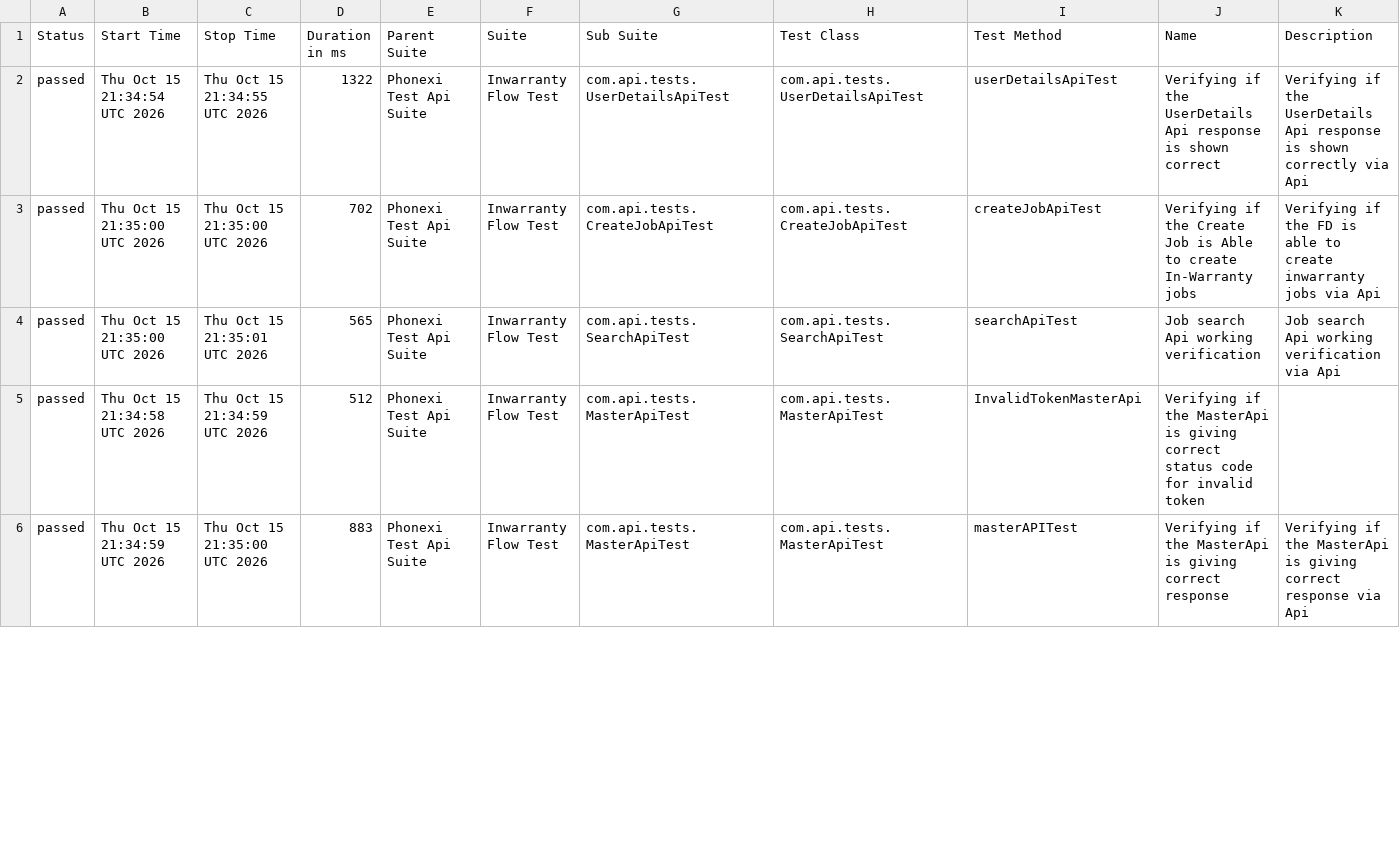
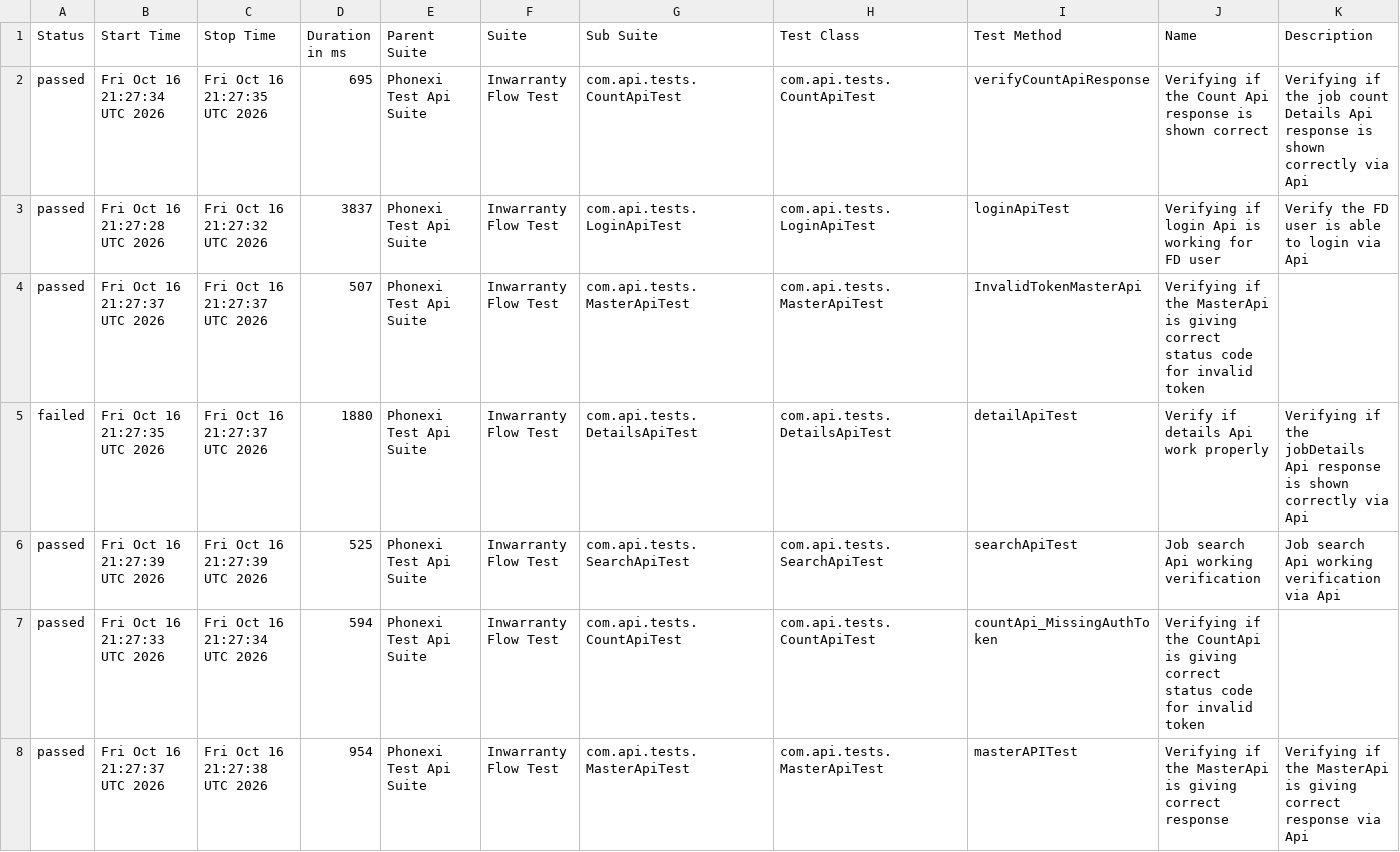
Before and after one commit to ParimiBharath1/phoenixTestAutomationFramework, a CSV file: data/suites.csv, drawn as a sheet; only a part is shown; the diff covers the shown part only.

```diff
--- a/data/suites.csv
+++ b/data/suites.csv
@@ -1,6 +1,8 @@
 "Status","Start Time","Stop Time","Duration in ms","Parent Suite","Suite","Sub Suite","Test Class","Test Method","Name","Description"
-"passed","Thu Oct 15 21:34:54 UTC 2026","Thu Oct 15 21:34:55 UTC 2026","1322","Phonexi Test Api Suite","Inwarranty Flow Test","com.api.tests.UserDetailsApiTest","com.api.tests.UserDetailsApiTest","userDetailsApiTest","Verifying if the UserDetails Api response is shown correct","Verifying if the UserDetails Api response is shown correctly via Api"
-"passed","Thu Oct 15 21:35:00 UTC 2026","Thu Oct 15 21:35:00 UTC 2026","702","Phonexi Test Api Suite","Inwarranty Flow Test","com.api.tests.CreateJobApiTest","com.api.tests.CreateJobApiTest","createJobApiTest","Verifying if the Create Job is Able to create In-Warranty jobs","Verifying if the FD is able to create inwarranty jobs via Api"
-"passed","Thu Oct 15 21:35:00 UTC 2026","Thu Oct 15 21:35:01 UTC 2026","565","Phonexi Test Api Suite","Inwarranty Flow Test","com.api.tests.SearchApiTest","com.api.tests.SearchApiTest","searchApiTest","Job search Api working verification","Job search Api working verification via Api"
-"passed","Thu Oct 15 21:34:58 UTC 2026","Thu Oct 15 21:34:59 UTC 2026","512","Phonexi Test Api Suite","Inwarranty Flow Test","com.api.tests.MasterApiTest","com.api.tests.MasterApiTest","InvalidTokenMasterApi","Verifying if the MasterApi is giving correct status code for invalid token",""
-"passed","Thu Oct 15 21:34:59 UTC 2026","Thu Oct 15 21:35:00 UTC 2026","883","Phonexi Test Api Suite","Inwarranty Flow Test","com.api.tests.MasterApiTest","com.api.tests.MasterApiTest","masterAPITest","Verifying if the MasterApi is giving correct response","Verifying if the MasterApi is giving correct response via Api"
+"passed","Fri Oct 16 21:27:34 UTC 2026","Fri Oct 16 21:27:35 UTC 2026","695","Phonexi Test Api Suite","Inwarranty Flow Test","com.api.tests.CountApiTest","com.api.tests.CountApiTest","verifyCountApiResponse","Verifying if the Count Api response is shown correct","Verifying if the job count Details Api response is shown correctly via Api"
+"passed","Fri Oct 16 21:27:28 UTC 2026","Fri Oct 16 21:27:32 UTC 2026","3837","Phonexi Test Api Suite","Inwarranty Flow Test","com.api.tests.LoginApiTest","com.api.tests.LoginApiTest","loginApiTest","Verifying if login Api is working for FD user","Verify the FD user is able to login via Api"
+"passed","Fri Oct 16 21:27:37 UTC 2026","Fri Oct 16 21:27:37 UTC 2026","507","Phonexi Test Api Suite","Inwarranty Flow Test","com.api.tests.MasterApiTest","com.api.tests.MasterApiTest","InvalidTokenMasterApi","Verifying if the MasterApi is giving correct status code for invalid token",""
+"failed","Fri Oct 16 21:27:35 UTC 2026","Fri Oct 16 21:27:37 UTC 2026","1880","Phonexi Test Api Suite","Inwarranty Flow Test","com.api.tests.DetailsApiTest","com.api.tests.DetailsApiTest","detailApiTest","Verify if details Api work properly","Verifying if the jobDetails Api response is shown correctly via Api"
+"passed","Fri Oct 16 21:27:39 UTC 2026","Fri Oct 16 21:27:39 UTC 2026","525","Phonexi Test Api Suite","Inwarranty Flow Test","com.api.tests.SearchApiTest","com.api.tests.SearchApiTest","searchApiTest","Job search Api working verification","Job search Api working verification via Api"
+"passed","Fri Oct 16 21:27:33 UTC 2026","Fri Oct 16 21:27:34 UTC 2026","594","Phonexi Test Api Suite","Inwarranty Flow Test","com.api.tests.CountApiTest","com.api.tests.CountApiTest","countApi_MissingAuthToken","Verifying if the CountApi is giving correct status code for invalid token",""
+"passed","Fri Oct 16 21:27:37 UTC 2026","Fri Oct 16 21:27:38 UTC 2026","954","Phonexi Test Api Suite","Inwarranty Flow Test","com.api.tests.MasterApiTest","com.api.tests.MasterApiTest","masterAPITest","Verifying if the MasterApi is giving correct response","Verifying if the MasterApi is giving correct response via Api"
```
Also changed, not shown: 2 removed rows and 16 edited cells elsewhere in this file, data/behaviors.csv, 58 other files.
